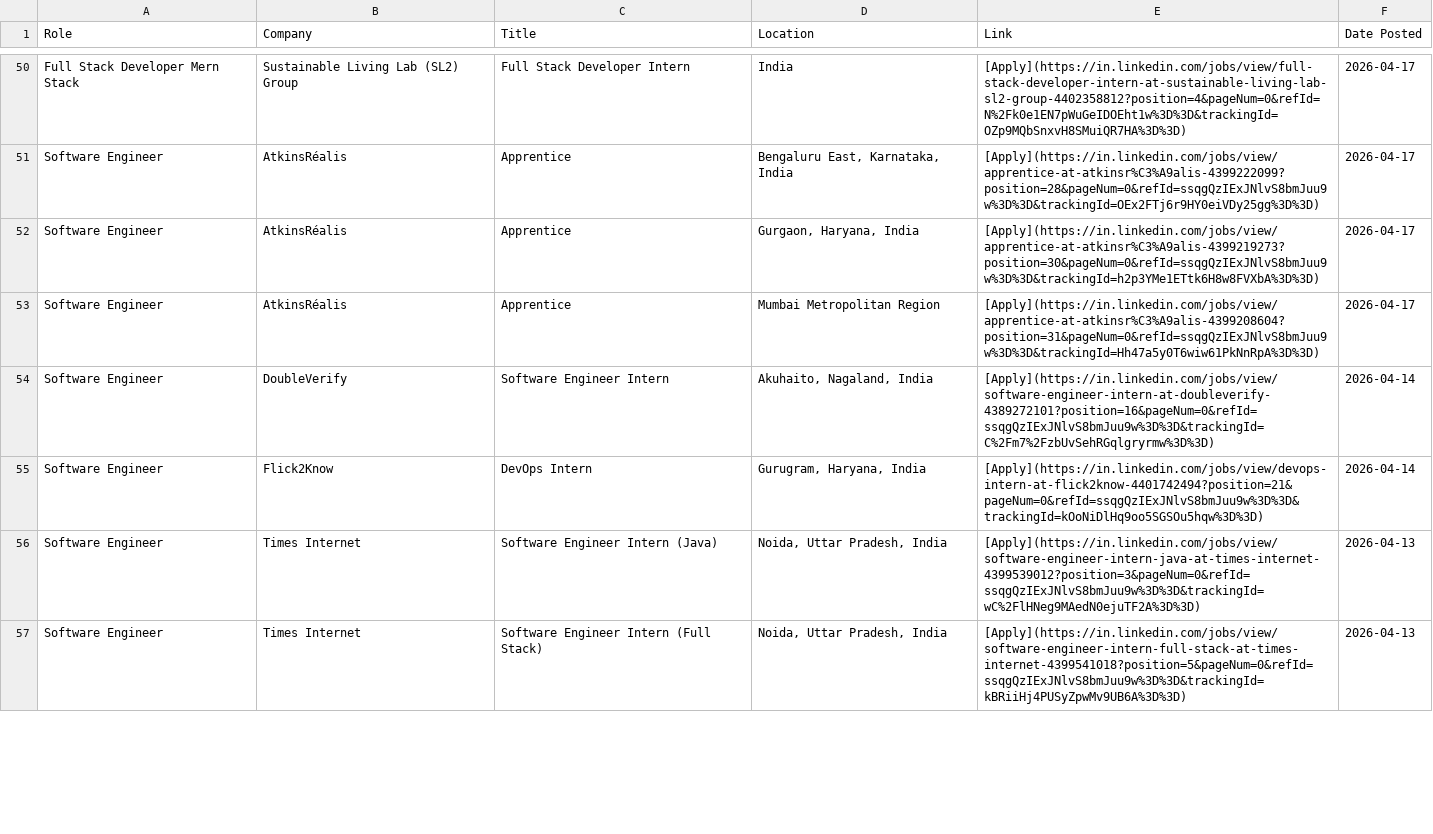
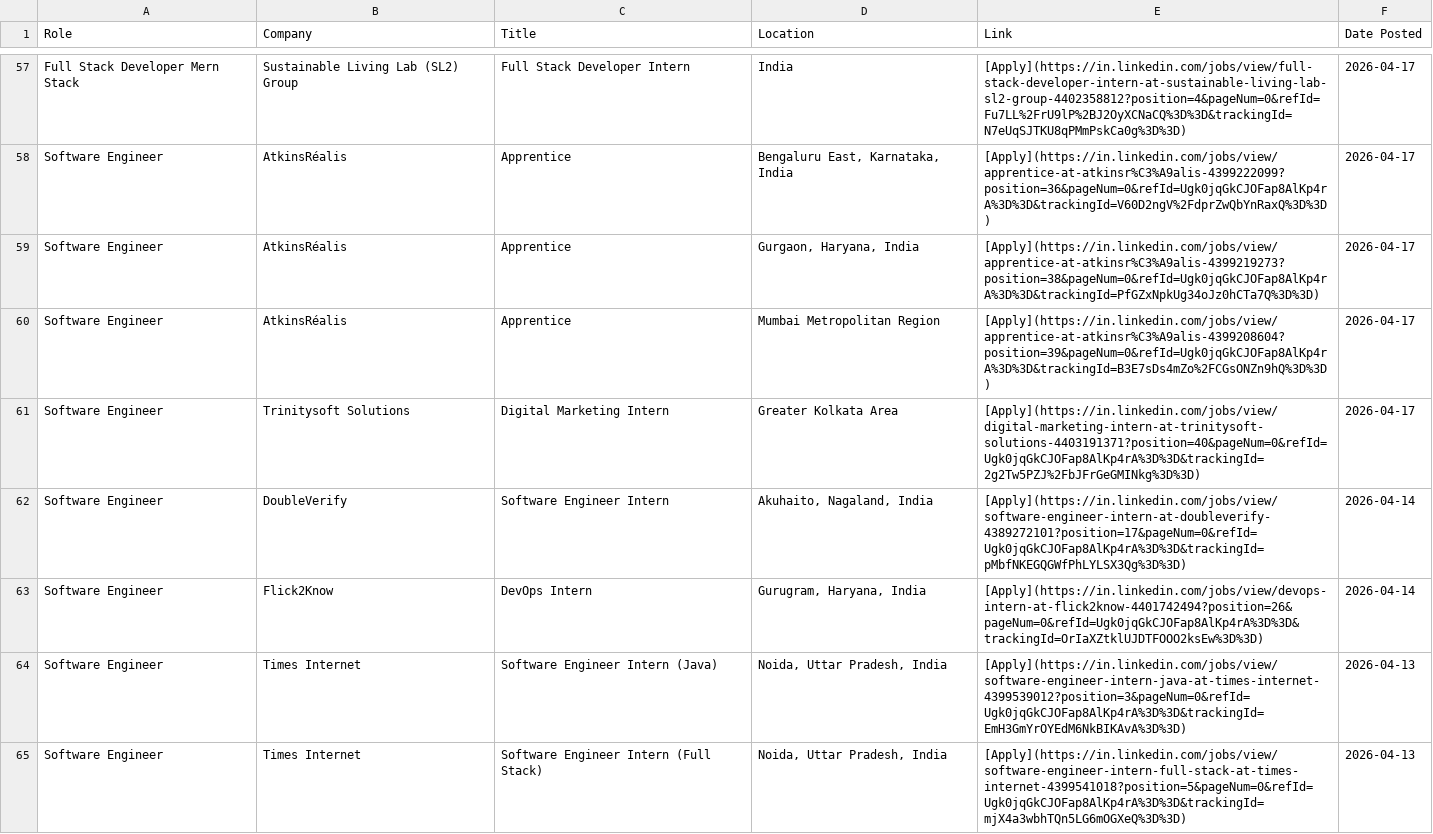
Before and after one commit to IshaCodes04/OpportunityHub, a CSV file: april_2026_opportunities.csv, drawn as a sheet; only a part is shown, gaps mark what is left out; addresses are those after the commit; the diff covers the shown part only; the diff names each change by its address in the sheet, - before the commit and + after, or states it on an @@ line.

```diff
--- a/april_2026_opportunities.csv
+++ b/april_2026_opportunities.csv
-E57 (Link): [Apply](https://in.linkedin.com/jobs/view/full-stack-developer-intern-at-sustainable-living-lab-sl2-group-4402358812?position=4&pageNum=0&refId=N%2Fk0e1EN7pWuGeIDOEht1w%3D%3D&trackingId=OZp9MQbSnxvH8SMuiQR7HA%3D%3D)
+E57 (Link): [Apply](https://in.linkedin.com/jobs/view/full-stack-developer-intern-at-sustainable-living-lab-sl2-group-4402358812?position=4&pageNum=0&refId=Fu7LL%2FrU9lP%2BJ2OyXCNaCQ%3D%3D&trackingId=N7eUqSJTKU8qPMmPskCa0g%3D%3D)
-E58 (Link): [Apply](https://in.linkedin.com/jobs/view/apprentice-at-atkinsr%C3%A9alis-4399222099?position=28&pageNum=0&refId=ssqgQzIExJNlvS8bmJuu9w%3D%3D&trackingId=OEx2FTj6r9HY0eiVDy25gg%3D%3D)
+E58 (Link): [Apply](https://in.linkedin.com/jobs/view/apprentice-at-atkinsr%C3%A9alis-4399222099?position=36&pageNum=0&refId=Ugk0jqGkCJOFap8AlKp4rA%3D%3D&trackingId=V60D2ngV%2FdprZwQbYnRaxQ%3D%3D)
-E59 (Link): [Apply](https://in.linkedin.com/jobs/view/apprentice-at-atkinsr%C3%A9alis-4399219273?position=30&pageNum=0&refId=ssqgQzIExJNlvS8bmJuu9w%3D%3D&trackingId=h2p3YMe1ETtk6H8w8FVXbA%3D%3D)
+E59 (Link): [Apply](https://in.linkedin.com/jobs/view/apprentice-at-atkinsr%C3%A9alis-4399219273?position=38&pageNum=0&refId=Ugk0jqGkCJOFap8AlKp4rA%3D%3D&trackingId=PfGZxNpkUg34oJz0hCTa7Q%3D%3D)
-E60 (Link): [Apply](https://in.linkedin.com/jobs/view/apprentice-at-atkinsr%C3%A9alis-4399208604?position=31&pageNum=0&refId=ssqgQzIExJNlvS8bmJuu9w%3D%3D&trackingId=Hh47a5y0T6wiw61PkNnRpA%3D%3D)
+E60 (Link): [Apply](https://in.linkedin.com/jobs/view/apprentice-at-atkinsr%C3%A9alis-4399208604?position=39&pageNum=0&refId=Ugk0jqGkCJOFap8AlKp4rA%3D%3D&trackingId=B3E7sDs4mZo%2FCGsONZn9hQ%3D%3D)
+row 61: Software Engineer | Trinitysoft Solutions | Digital Marketing Intern | Greater Kolkata Area | [Apply](https://in.linkedin.com/jobs/view/digital-marketing-intern-at-trinitysoft-solutions-4403191371?position=40&pageNum=0&refId=Ugk0jqGkCJOFap8AlKp4rA%3D%3D&trackingId=2g2Tw5PZJ%2FbJFrGeGMINkg%3D%3D) | 2026-04-17
-E62 (Link): [Apply](https://in.linkedin.com/jobs/view/software-engineer-intern-at-doubleverify-4389272101?position=16&pageNum=0&refId=ssqgQzIExJNlvS8bmJuu9w%3D%3D&trackingId=C%2Fm7%2FzbUvSehRGqlgryrmw%3D%3D)
+E62 (Link): [Apply](https://in.linkedin.com/jobs/view/software-engineer-intern-at-doubleverify-4389272101?position=17&pageNum=0&refId=Ugk0jqGkCJOFap8AlKp4rA%3D%3D&trackingId=pMbfNKEGQGWfPhLYLSX3Qg%3D%3D)
-E63 (Link): [Apply](https://in.linkedin.com/jobs/view/devops-intern-at-flick2know-4401742494?position=21&pageNum=0&refId=ssqgQzIExJNlvS8bmJuu9w%3D%3D&trackingId=kOoNiDlHq9oo5SGSOu5hqw%3D%3D)
+E63 (Link): [Apply](https://in.linkedin.com/jobs/view/devops-intern-at-flick2know-4401742494?position=26&pageNum=0&refId=Ugk0jqGkCJOFap8AlKp4rA%3D%3D&trackingId=OrIaXZtklUJDTFOOO2ksEw%3D%3D)
-E64 (Link): [Apply](https://in.linkedin.com/jobs/view/software-engineer-intern-java-at-times-internet-4399539012?position=3&pageNum=0&refId=ssqgQzIExJNlvS8bmJuu9w%3D%3D&trackingId=wC%2FlHNeg9MAedN0ejuTF2A%3D%3D)
+E64 (Link): [Apply](https://in.linkedin.com/jobs/view/software-engineer-intern-java-at-times-internet-4399539012?position=3&pageNum=0&refId=Ugk0jqGkCJOFap8AlKp4rA%3D%3D&trackingId=EmH3GmYrOYEdM6NkBIKAvA%3D%3D)
-E65 (Link): [Apply](https://in.linkedin.com/jobs/view/software-engineer-intern-full-stack-at-times-internet-4399541018?position=5&pageNum=0&refId=ssqgQzIExJNlvS8bmJuu9w%3D%3D&trackingId=kBRiiHj4PUSyZpwMv9UB6A%3D%3D)
+E65 (Link): [Apply](https://in.linkedin.com/jobs/view/software-engineer-intern-full-stack-at-times-internet-4399541018?position=5&pageNum=0&refId=Ugk0jqGkCJOFap8AlKp4rA%3D%3D&trackingId=mjX4a3wbhTQn5LG6mOGXeQ%3D%3D)
```
Also changed, not shown: 9 added rows, 2 removed rows and 54 edited cells elsewhere in this file, 1 other file.
